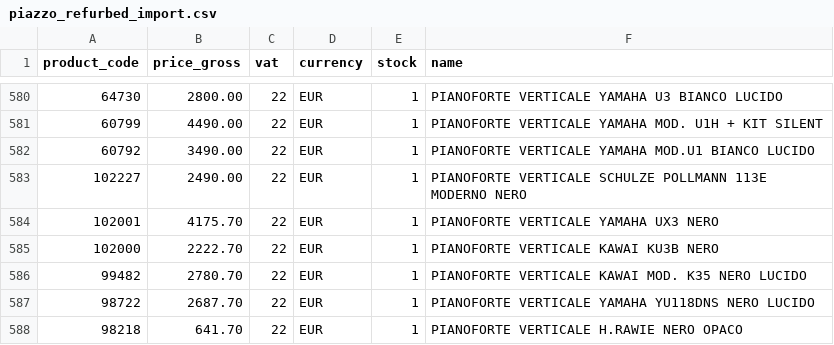
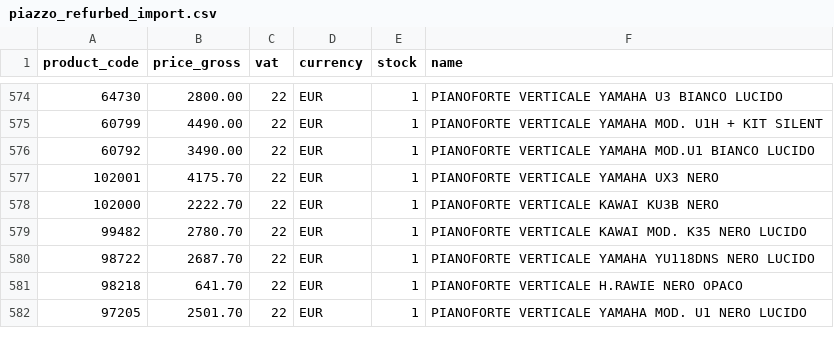
Before and after one commit to brendanrefurbed/supplier-feeds-public, a CSV file: piazzo_refurbed_import.csv, drawn as a sheet; only a part is shown, gaps mark what is left out; the shorter side is filled out with more unchanged rows; the diff covers the shown part only; the diff names each change by its address in the sheet, - before the commit and + after, or states it on an @@ line.

```diff
--- a/piazzo_refurbed_import.csv
+++ b/piazzo_refurbed_import.csv
-row 583: 102227 | 2490.00 | 22 | EUR | 1 | PIANOFORTE VERTICALE SCHULZE POLLMANN 113E MODERNO NERO
```
Also changed, not shown: 6 removed rows elsewhere in this file.
